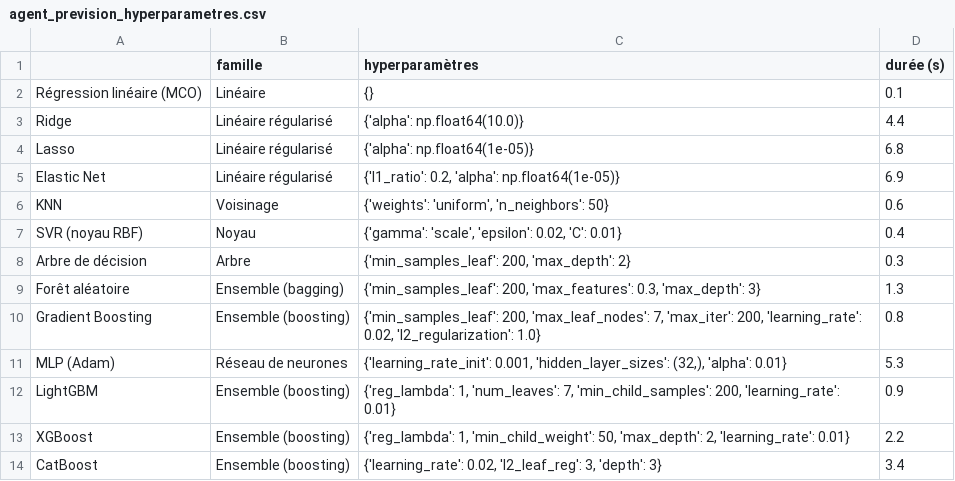
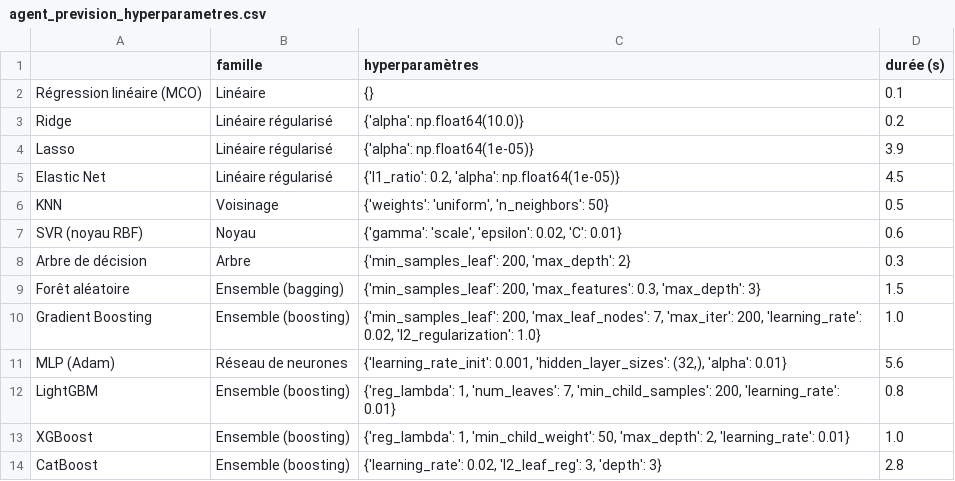
Before and after one commit to kissou-alain/Assistant-Portefeuille-financier, a CSV file: results/agent_prevision_hyperparametres.csv, drawn as a sheet.

```diff
--- a/results/agent_prevision_hyperparametres.csv
+++ b/results/agent_prevision_hyperparametres.csv
@@ -2,13 +2,13 @@
 Régression linéaire (MCO),Linéaire,{},0.1
-Ridge,Linéaire régularisé,{'alpha': np.float64(10.0)},4.4
-Lasso,Linéaire régularisé,{'alpha': np.float64(1e-05)},6.8
-Elastic Net,Linéaire régularisé,"{'l1_ratio': 0.2, 'alpha': np.float64(1e-05)}",6.9
-KNN,Voisinage,"{'weights': 'uniform', 'n_neighbors': 50}",0.6
-SVR (noyau RBF),Noyau,"{'gamma': 'scale', 'epsilon': 0.02, 'C': 0.01}",0.4
+Ridge,Linéaire régularisé,{'alpha': np.float64(10.0)},0.2
+Lasso,Linéaire régularisé,{'alpha': np.float64(1e-05)},3.9
+Elastic Net,Linéaire régularisé,"{'l1_ratio': 0.2, 'alpha': np.float64(1e-05)}",4.5
+KNN,Voisinage,"{'weights': 'uniform', 'n_neighbors': 50}",0.5
+SVR (noyau RBF),Noyau,"{'gamma': 'scale', 'epsilon': 0.02, 'C': 0.01}",0.6
 Arbre de décision,Arbre,"{'min_samples_leaf': 200, 'max_depth': 2}",0.3
-Forêt aléatoire,Ensemble (bagging),"{'min_samples_leaf': 200, 'max_features': 0.3, 'max_depth': 3}",1.3
-Gradient Boosting,Ensemble (boosting),"{'min_samples_leaf': 200, 'max_leaf_nodes': 7, 'max_iter': 200, 'learning_rate': 0.02, 'l2_regularization': 1.0}",0.8
-MLP (Adam),Réseau de neurones,"{'learning_rate_init': 0.001, 'hidden_layer_sizes': (32,), 'alpha': 0.01}",5.3
-LightGBM,Ensemble (boosting),"{'reg_lambda': 1, 'num_leaves': 7, 'min_child_samples': 200, 'learning_rate': 0.01}",0.9
-XGBoost,Ensemble (boosting),"{'reg_lambda': 1, 'min_child_weight': 50, 'max_depth': 2, 'learning_rate': 0.01}",2.2
-CatBoost,Ensemble (boosting),"{'learning_rate': 0.02, 'l2_leaf_reg': 3, 'depth': 3}",3.4
+Forêt aléatoire,Ensemble (bagging),"{'min_samples_leaf': 200, 'max_features': 0.3, 'max_depth': 3}",1.5
+Gradient Boosting,Ensemble (boosting),"{'min_samples_leaf': 200, 'max_leaf_nodes': 7, 'max_iter': 200, 'learning_rate': 0.02, 'l2_regularization': 1.0}",1.0
+MLP (Adam),Réseau de neurones,"{'learning_rate_init': 0.001, 'hidden_layer_sizes': (32,), 'alpha': 0.01}",5.6
+LightGBM,Ensemble (boosting),"{'reg_lambda': 1, 'num_leaves': 7, 'min_child_samples': 200, 'learning_rate': 0.01}",0.8
+XGBoost,Ensemble (boosting),"{'reg_lambda': 1, 'min_child_weight': 50, 'max_depth': 2, 'learning_rate': 0.01}",1.0
+CatBoost,Ensemble (boosting),"{'learning_rate': 0.02, 'l2_leaf_reg': 3, 'depth': 3}",2.8
```
Also changed, not shown: results/agent_profil_comparaison_validation.csv, results/verification_black_litterman.csv, 5 other files.
